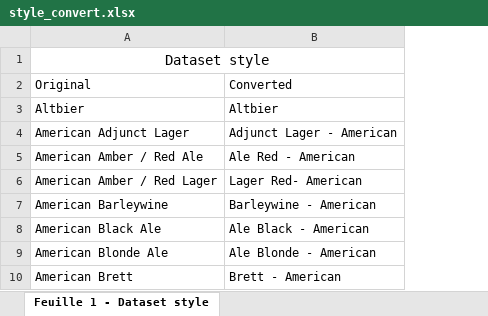
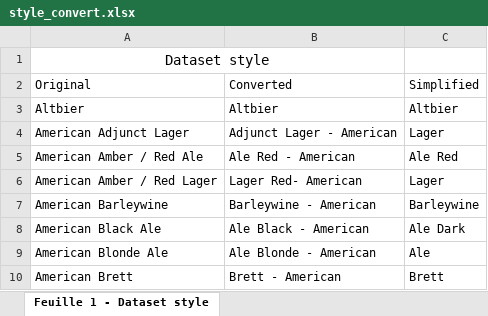
Before and after one commit to ltexp1998/zytholic_project, an Excel workbook: assets/style_convert.xlsx, sheet Feuille 1 - Dataset style, drawn as a sheet; only a part is shown; values as stored, in another font and other column widths than the file's, no borders; the diff names each change by its address in the sheet, - before the commit and + after, or states it on an @@ line.

Commit message:
Added simplified styles

```diff
--- a/assets/style_convert.xlsx (sheet Feuille 1 - Dataset style)
+++ b/assets/style_convert.xlsx (sheet Feuille 1 - Dataset style)
+column C, rows 2-10: Simplified | Altbier | Lager | Ale Red | Lager | Barleywine | Ale Dark | Ale | Brett
```
